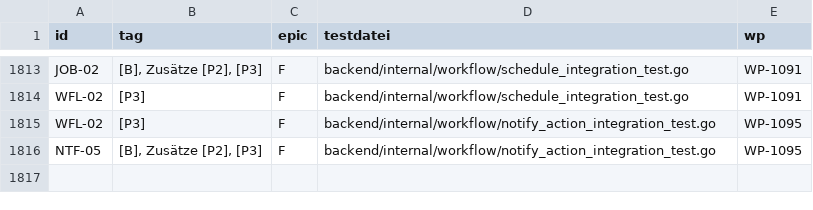
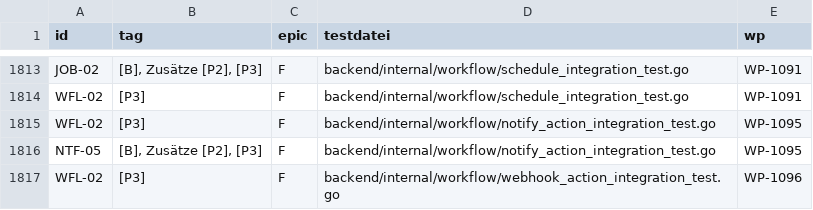
Before and after one commit to DataHub-Chiemgau/Reticora-CMDB, a CSV file: docs/traceability.csv, drawn as a sheet; only a part is shown, gaps mark what is left out; the diff names each change by its address in the sheet, - before the commit and + after, or states it on an @@ line.

```diff
--- a/docs/traceability.csv
+++ b/docs/traceability.csv
+row 1817: WFL-02 | [P3] | F | backend/internal/workflow/webhook_action_integration_test.go | WP-1096
```
Also changed, not shown: 12 other files.
